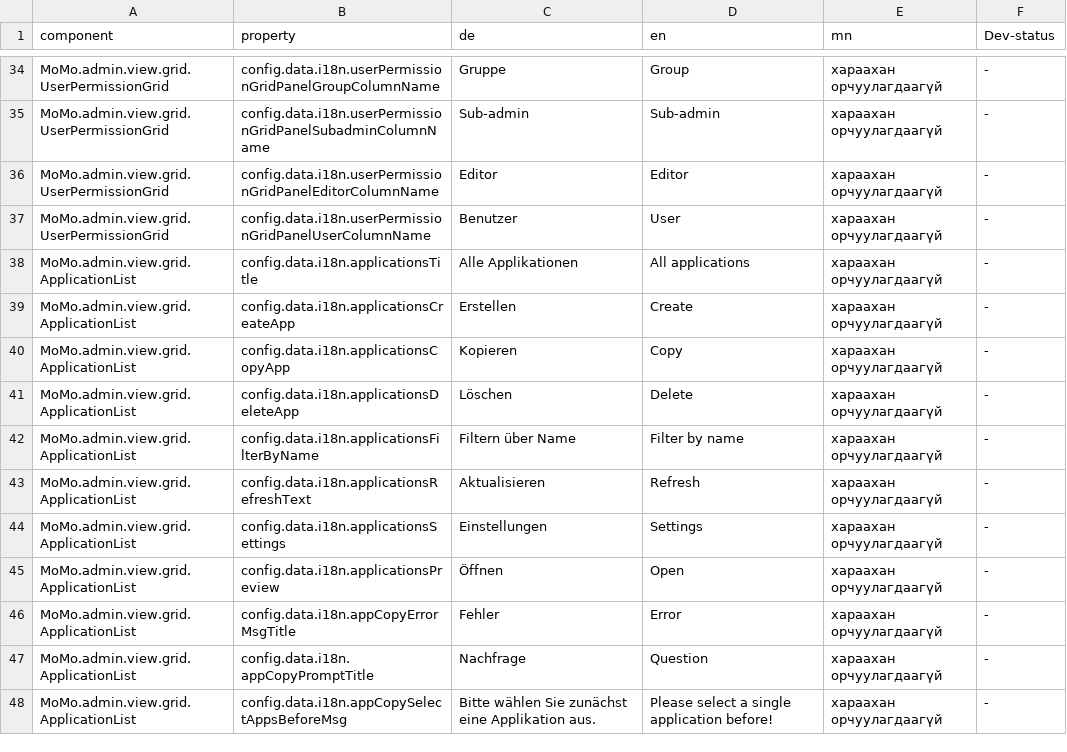
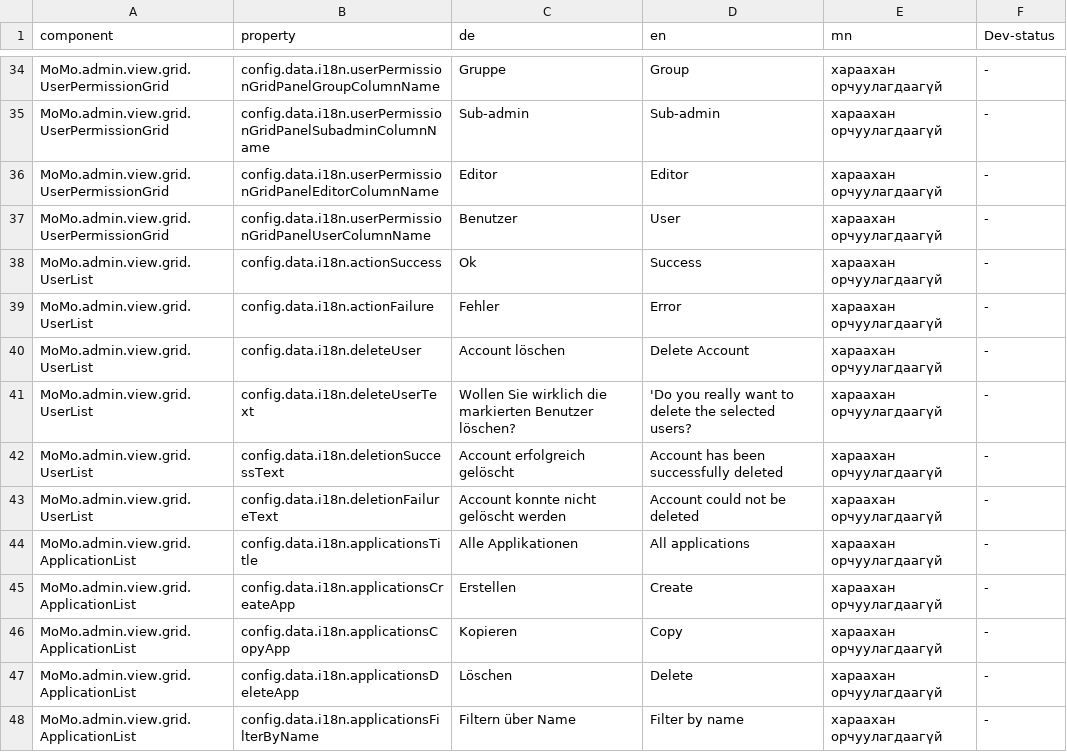
Before and after one commit to terrestris/momo3-backend, a CSV file: src/main/resources/META-INF/locale/admin.csv, drawn as a sheet; only a part is shown, gaps mark what is left out; the shorter side is filled out with more unchanged rows; the diff names each change by its address in the sheet, - before the commit and + after, or states it on an @@ line.

Commit message:
Enhancing user update and deletion

```diff
--- a/src/main/resources/META-INF/locale/admin.csv
+++ b/src/main/resources/META-INF/locale/admin.csv
+row 38: MoMo.admin.view.grid.UserList | config.data.i18n.actionSuccess | Ok | Success | хараахан орчуулагдаагүй | -
+row 39: MoMo.admin.view.grid.UserList | config.data.i18n.actionFailure | Fehler | Error | хараахан орчуулагдаагүй | -
+row 40: MoMo.admin.view.grid.UserList | config.data.i18n.deleteUser | Account löschen | Delete Account | хараахан орчуулагдаагүй | -
+row 41: MoMo.admin.view.grid.UserList | config.data.i18n.deleteUserText | Wollen Sie wirklich die markierten Benutzer löschen? | 'Do you really want to delete the selected users? | хараахан орчуулагдаагүй | -
+row 42: MoMo.admin.view.grid.UserList | config.data.i18n.deletionSuccessText | Account erfolgreich gelöscht | Account has been successfully deleted | хараахан орчуулагдаагүй | -
+row 43: MoMo.admin.view.grid.UserList | config.data.i18n.deletionFailureText | Account konnte nicht gelöscht werden | Account could not be deleted | хараахан орчуулагдаагүй | -
```
Also changed, not shown: 2 other files.
